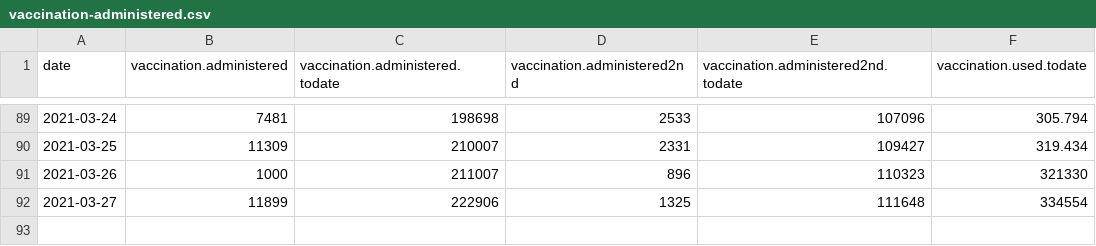
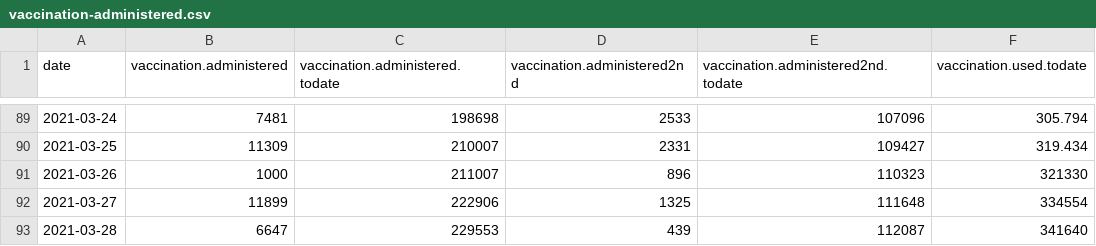
Before and after one commit to jalezi/NIJZ-powerBI-scrape, a CSV file: csv/vaccination-administered.csv, drawn as a sheet; only a part is shown, gaps mark what is left out.

Commit message:
vaccination-administered update 2021-03-28

```diff
--- a/csv/vaccination-administered.csv
+++ b/csv/vaccination-administered.csv
@@ -92 +92,2 @@ date,vaccination.administered,vaccination.administered.todate,vaccination.admini
 2021-03-27,11899,222906,1325,111648,334554
+2021-03-28,6647,229553,439,112087,341640
```
